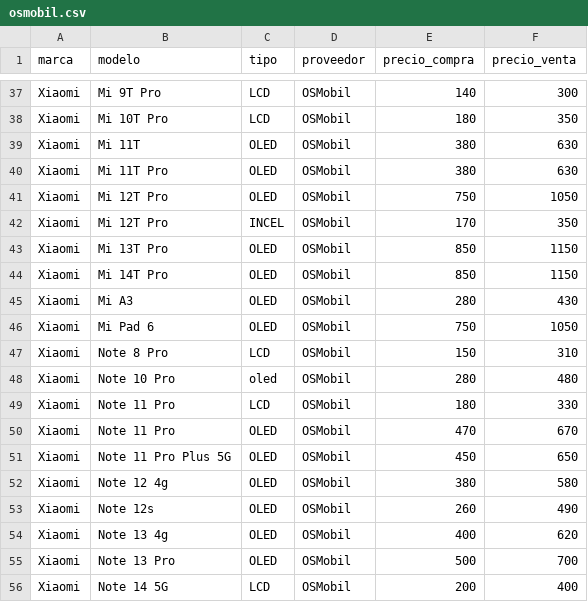
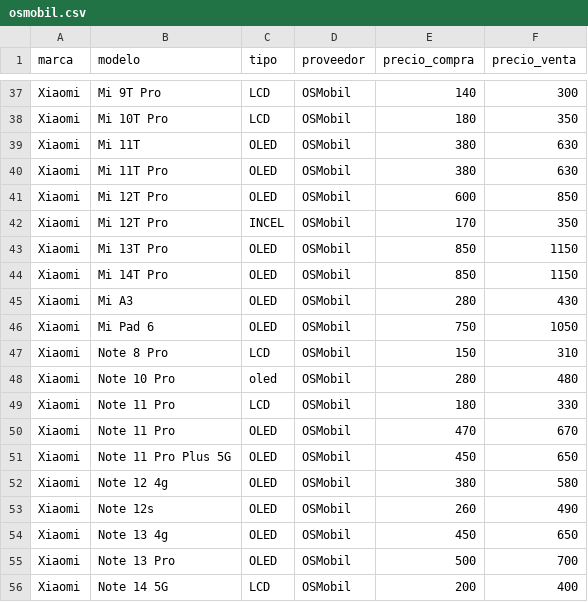
Before and after one commit to SCZ-BO/DrXiaomi, a CSV file: precio/data/osmobil.csv, drawn as a sheet; only a part is shown, gaps mark what is left out.

Commit message:
Update osmobil.csv

```diff
--- a/precio/data/osmobil.csv
+++ b/precio/data/osmobil.csv
@@ -40,3 +40,3 @@ Xiaomi,Mi 11T,OLED,OSMobil,380,630
 Xiaomi,Mi 11T Pro,OLED,OSMobil,380,630
-Xiaomi,Mi 12T Pro,OLED,OSMobil,750,1050
+Xiaomi,Mi 12T Pro,OLED,OSMobil,600,850
 Xiaomi,Mi 12T Pro,INCEL,OSMobil,170,350
@@ -53,3 +53,3 @@ Xiaomi,Note 12 4g,OLED,OSMobil,380,580
 Xiaomi,Note 12s,OLED,OSMobil,260,490
-Xiaomi,Note 13 4g,OLED,OSMobil,400,620
+Xiaomi,Note 13 4g,OLED,OSMobil,450,650
 Xiaomi,Note 13 Pro,OLED,OSMobil,500,700
```
